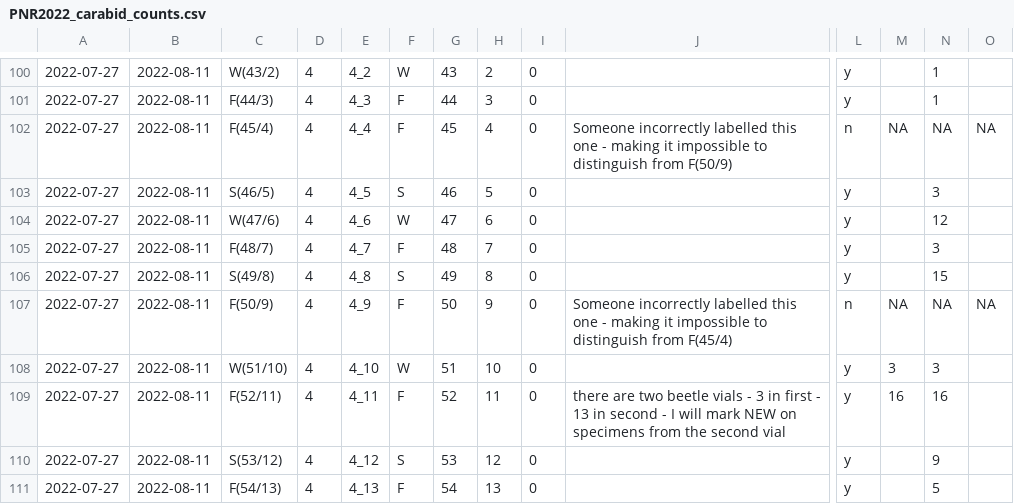
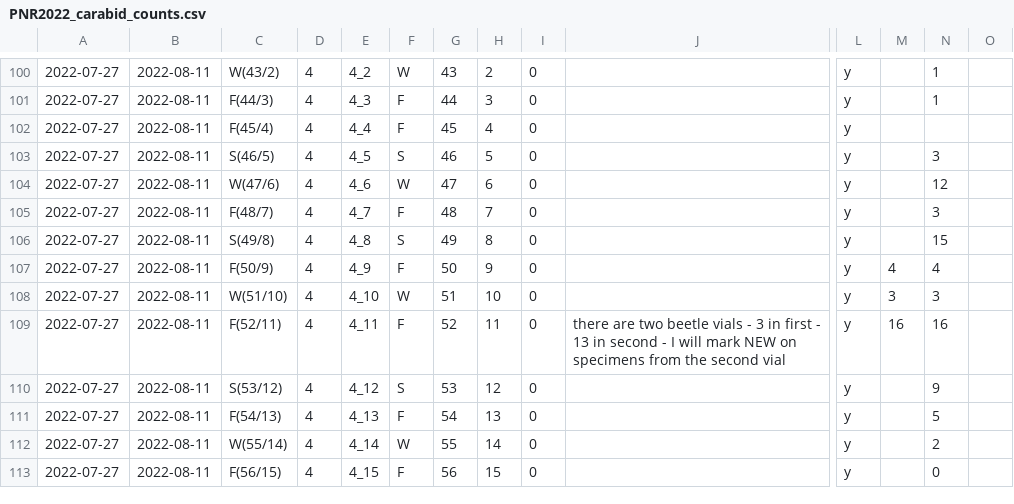
Before and after one commit to KPerryLab/PNR_Beetles, a CSV file: Aaron_PNR_formatted_csvs/PNR2022_carabid_counts.csv, drawn as a sheet; only a part is shown, gaps mark what is left out; the shorter side is filled out with more unchanged rows; removed rows and columns are numbered as before the commit, all else as after; rows hold the shown columns only; the diff names each change by its address in the sheet, - before the commit and + after, or states it on an @@ line.

Commit message:
Update PNR2022_carabid_counts.csv
Added the previously missing carabids

```diff
--- a/Aaron_PNR_formatted_csvs/PNR2022_carabid_counts.csv
+++ b/Aaron_PNR_formatted_csvs/PNR2022_carabid_counts.csv
-row 102: 2022-07-27 | 2022-08-11 | F(45/4) | 4 | 4_4 | F | 45 | 4 | 0 | Someone incorrectly labelled this one - making it impossible to distinguish from F(50/9) | n | NA | NA | NA
+row 102: 2022-07-27 | 2022-08-11 | F(45/4) | 4 | 4_4 | F | 45 | 4 | 0 |  | y
-row 107: 2022-07-27 | 2022-08-11 | F(50/9) | 4 | 4_9 | F | 50 | 9 | 0 | Someone incorrectly labelled this one - making it impossible to distinguish from F(45/4) | n | NA | NA | NA
+row 107: 2022-07-27 | 2022-08-11 | F(50/9) | 4 | 4_9 | F | 50 | 9 | 0 |  | y | 4 | 4
```
